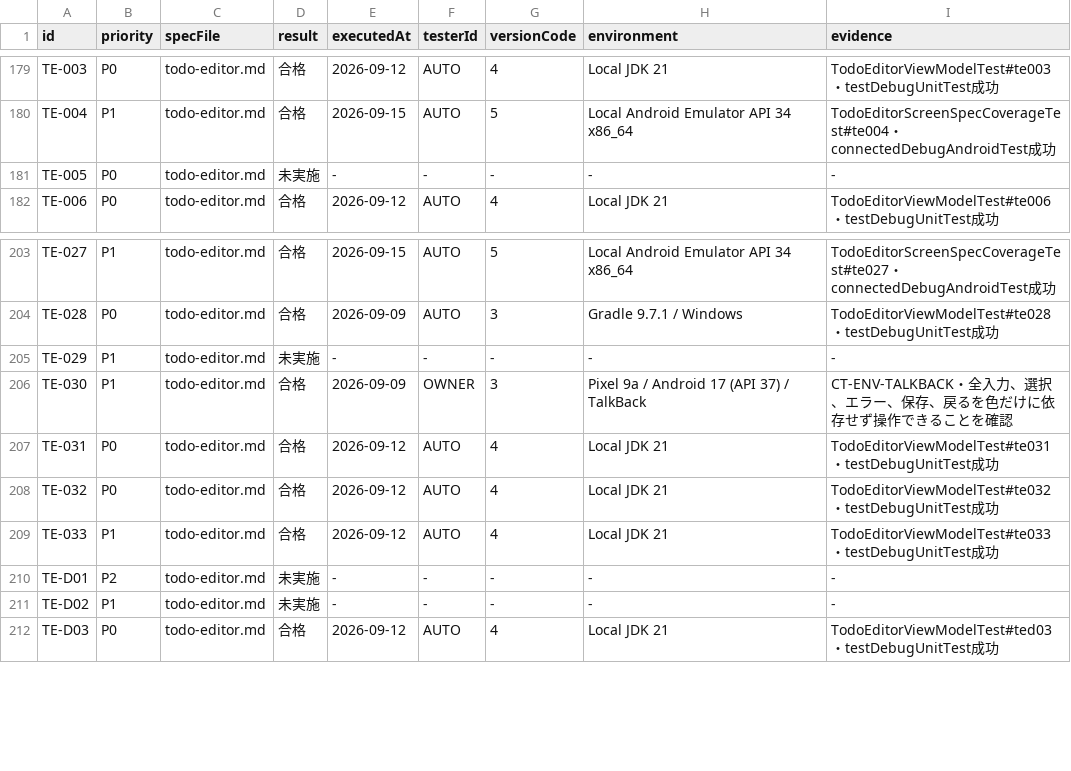
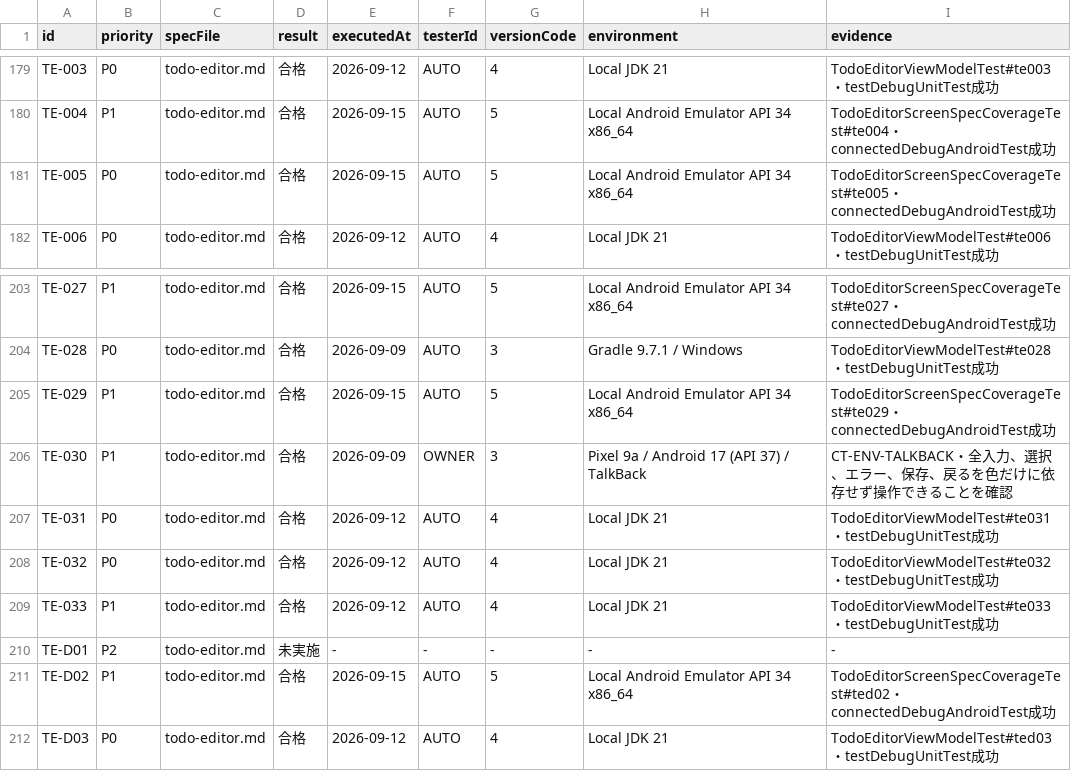
Before and after one commit to Sakemotti/MATA, a TSV file: .agents/test-specs/initial-release-results.tsv, drawn as a sheet; only a part is shown, gaps mark what is left out.

```diff
--- a/.agents/test-specs/initial-release-results.tsv
+++ b/.agents/test-specs/initial-release-results.tsv
@@ -180,3 +180,3 @@ TE-003	P0	todo-editor.md	合格	2026-09-12	AUTO	4	Local JDK 21	TodoEditorViewMod
 TE-004	P1	todo-editor.md	合格	2026-09-15	AUTO	5	Local Android Emulator API 34 x86_64	TodoEditorScreenSpecCoverageTest#te004・connectedDebugAndroidTest成功
-TE-005	P0	todo-editor.md	未実施	-	-	-	-	-
+TE-005	P0	todo-editor.md	合格	2026-09-15	AUTO	5	Local Android Emulator API 34 x86_64	TodoEditorScreenSpecCoverageTest#te005・connectedDebugAndroidTest成功
 TE-006	P0	todo-editor.md	合格	2026-09-12	AUTO	4	Local JDK 21	TodoEditorViewModelTest#te006・testDebugUnitTest成功
@@ -204,3 +204,3 @@ TE-027	P1	todo-editor.md	合格	2026-09-15	AUTO	5	Local Android Emulator API 34
 TE-028	P0	todo-editor.md	合格	2026-09-09	AUTO	3	Gradle 9.7.1 / Windows	TodoEditorViewModelTest#te028・testDebugUnitTest成功
-TE-029	P1	todo-editor.md	未実施	-	-	-	-	-
+TE-029	P1	todo-editor.md	合格	2026-09-15	AUTO	5	Local Android Emulator API 34 x86_64	TodoEditorScreenSpecCoverageTest#te029・connectedDebugAndroidTest成功
 TE-030	P1	todo-editor.md	合格	2026-09-09	OWNER	3	Pixel 9a / Android 17 (API 37) / TalkBack	CT-ENV-TALKBACK・全入力、選択、エラー、保存、戻るを色だけに依存せず操作できることを確認
@@ -210,3 +210,3 @@ TE-033	P1	todo-editor.md	合格	2026-09-12	AUTO	4	Local JDK 21	TodoEditorViewMod
 TE-D01	P2	todo-editor.md	未実施	-	-	-	-	-
-TE-D02	P1	todo-editor.md	未実施	-	-	-	-	-
+TE-D02	P1	todo-editor.md	合格	2026-09-15	AUTO	5	Local Android Emulator API 34 x86_64	TodoEditorScreenSpecCoverageTest#ted02・connectedDebugAndroidTest成功
 TE-D03	P0	todo-editor.md	合格	2026-09-12	AUTO	4	Local JDK 21	TodoEditorViewModelTest#ted03・testDebugUnitTest成功
```
Also changed, not shown: .agents/test-specs/automated-test-evidence.tsv, .agents/test-specs/initial-release-assignments.tsv, 12 other files.
